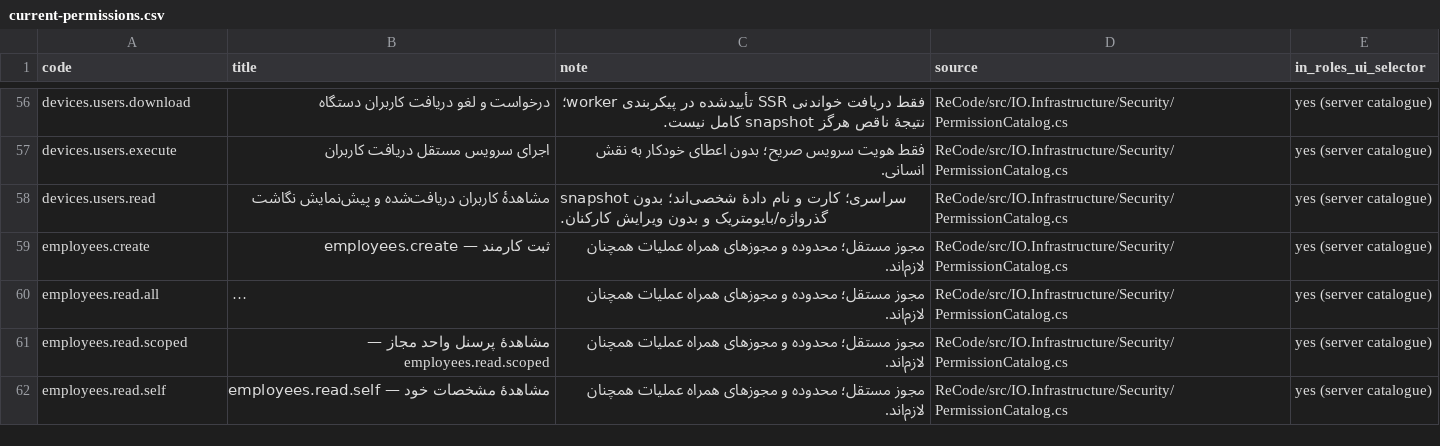
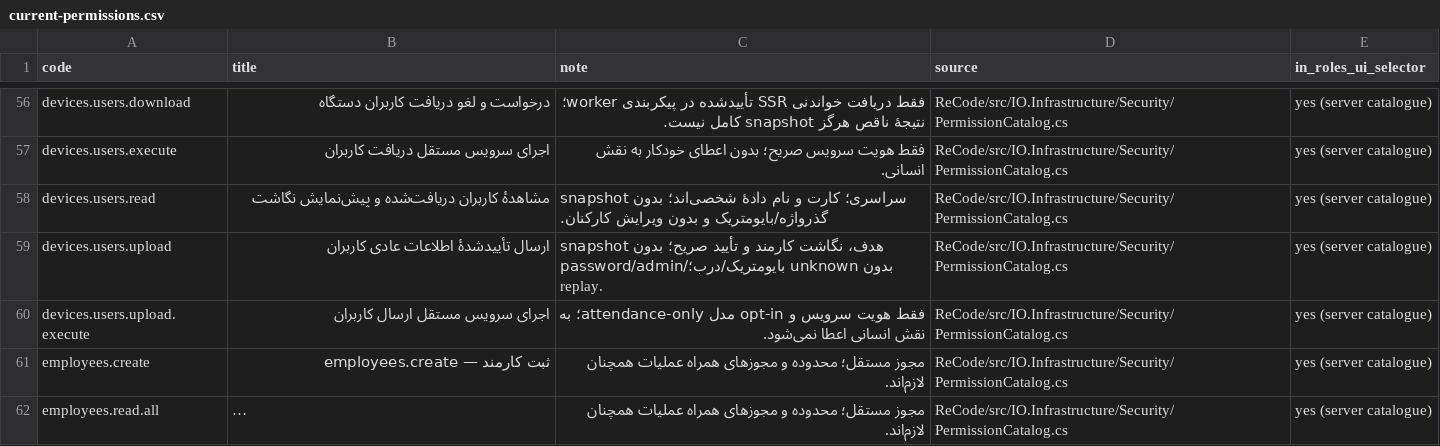
Before and after one commit to alirezarahimy-code/IO, a CSV file: ReCode/docs/full-audit/current-permissions.csv, drawn as a sheet; only a part is shown, gaps mark what is left out; the shorter side is filled out with more unchanged rows; long unchanged cells end in …; the diff names each change by its address in the sheet, - before the commit and + after, or states it on an @@ line.

Commit message:
docs(devices): record verified ordinary exchange without closing Part 3
Co-authored-by: arena-agent <297053741+arena-agent@users.noreply.github.com>

```diff
--- a/ReCode/docs/full-audit/current-permissions.csv
+++ b/ReCode/docs/full-audit/current-permissions.csv
+row 59: devices.users.upload | ارسال تأییدشدهٔ اطلاعات عادی کاربران | snapshot هدف، نگاشت کارمند و تأیید صریح؛ بدون password/admin/بایومتریک/درب؛ unknown بدون replay. | ReCode/src/IO.Infrastructure/Security/PermissionCatalog.cs | yes (server catalogue)
+row 60: devices.users.upload.execute | اجرای سرویس مستقل ارسال کاربران | فقط هویت سرویس و opt-in مدل attendance-only؛ به نقش انسانی اعطا نمی‌شود. | ReCode/src/IO.Infrastructure/Security/PermissionCatalog.cs | yes (server catalogue)
```
Also changed, not shown: ReCode/docs/full-audit/current-pages.csv, ReCode/docs/part-03/model-coverage.csv, 9 other files.
